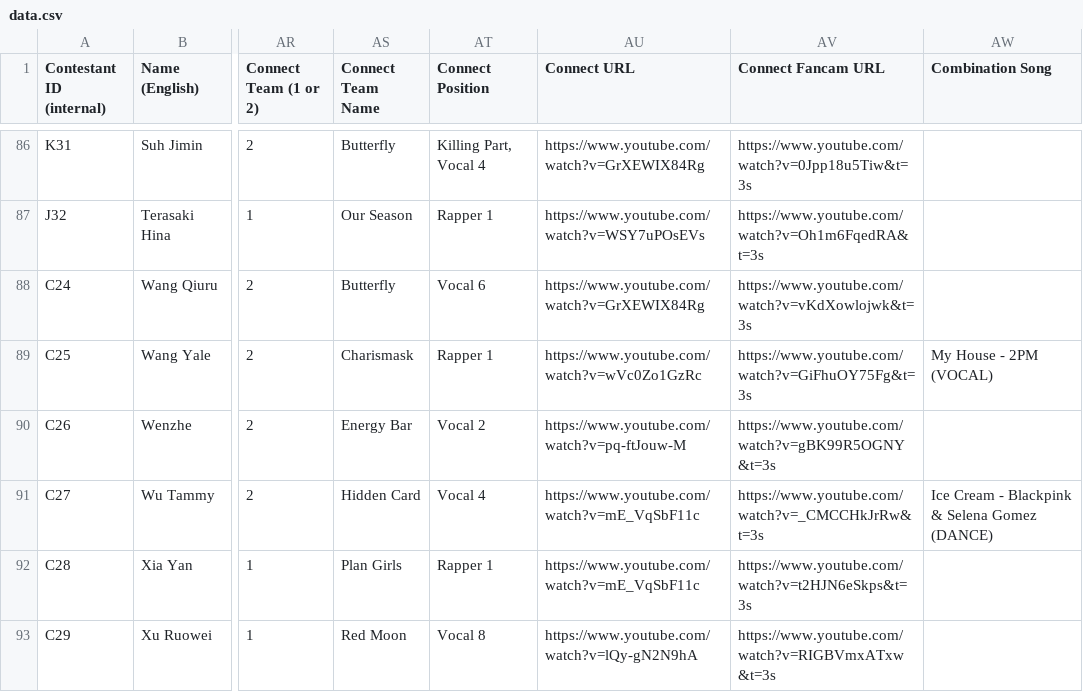
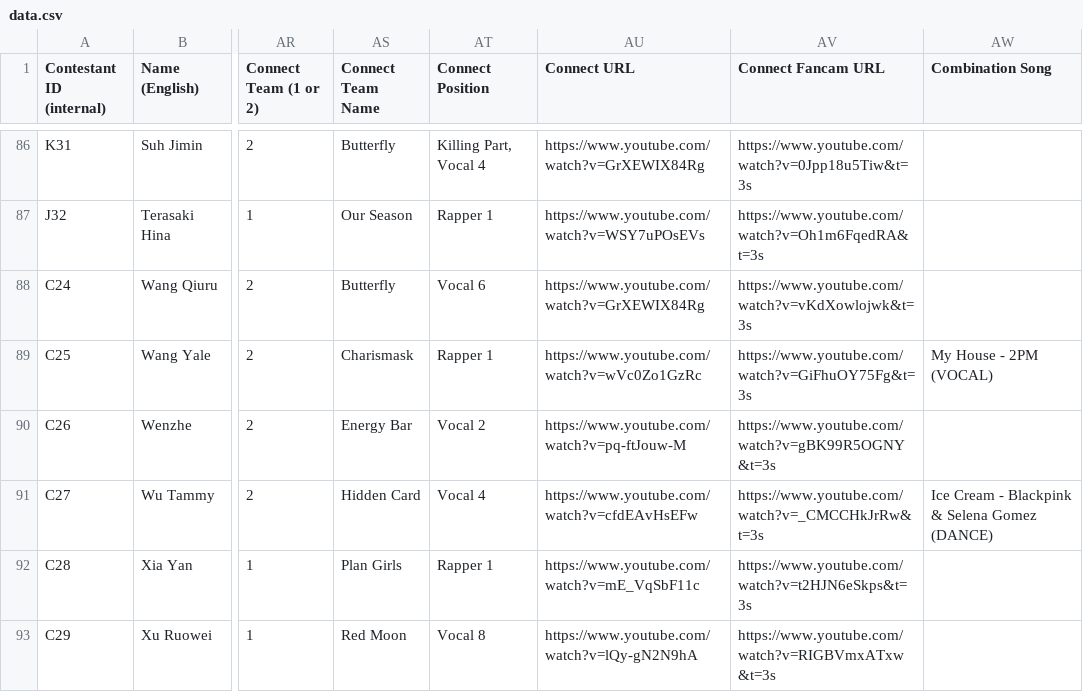
Before and after one commit to muffin-bit/gp999, a CSV file: data.csv, drawn as a sheet; only a part is shown, gaps mark what is left out; the diff covers the shown part only; the diff names each change by its address in the sheet, - before the commit and + after, or states it on an @@ line.

Commit message:
Fix issue where connect mission how you like that team 2 showed team 1's video, and all team members were shown together

```diff
--- a/data.csv
+++ b/data.csv
-AU91 (Connect URL): https://www.youtube.com/watch?v=mE_VqSbF11c
+AU91 (Connect URL): https://www.youtube.com/watch?v=cfdEAvHsEFw
```
Also changed, not shown: 8 edited cells elsewhere in this file.
